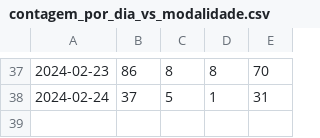
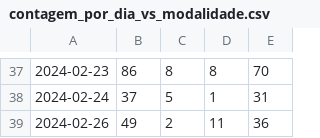
Before and after one commit to Gaws21/bolha-dev, a CSV file: app/data/contagem_por_dia_vs_modalidade.csv, drawn as a sheet; only a part is shown, gaps mark what is left out; the diff names each change by its address in the sheet, - before the commit and + after, or states it on an @@ line.

```diff
--- a/app/data/contagem_por_dia_vs_modalidade.csv
+++ b/app/data/contagem_por_dia_vs_modalidade.csv
+row 39: 2024-02-26 | 49 | 2 | 11 | 36
```
Also changed, not shown: 11 other files.
